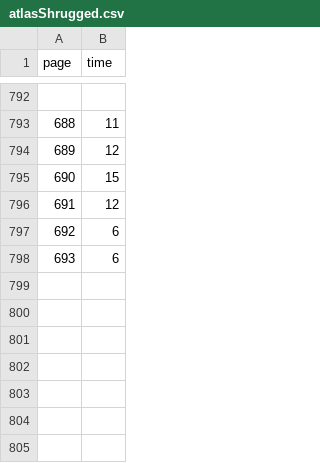
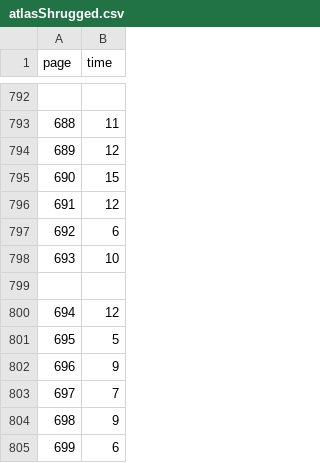
Before and after one commit to kirjs/just-some-numbers, a CSV file: atlasShrugged.csv, drawn as a sheet; only a part is shown, gaps mark what is left out; addresses are those after the commit; the diff names each change by its address in the sheet, - before the commit and + after, or states it on an @@ line.

Commit message:
2015-01-25

```diff
--- a/atlasShrugged.csv
+++ b/atlasShrugged.csv
+row 798: 693 | 10
+row 799: (empty)
+row 800: 694 | 12
+row 801: 695 | 5
+row 802: 696 | 9
+row 803: 697 | 7
+row 804: 698 | 9
@@ column A (page) renumbered from row 805 down @@
```
